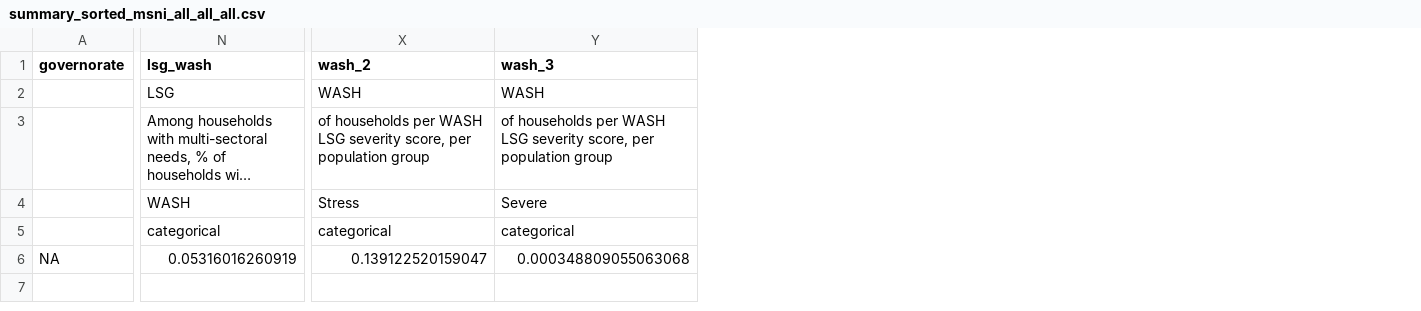
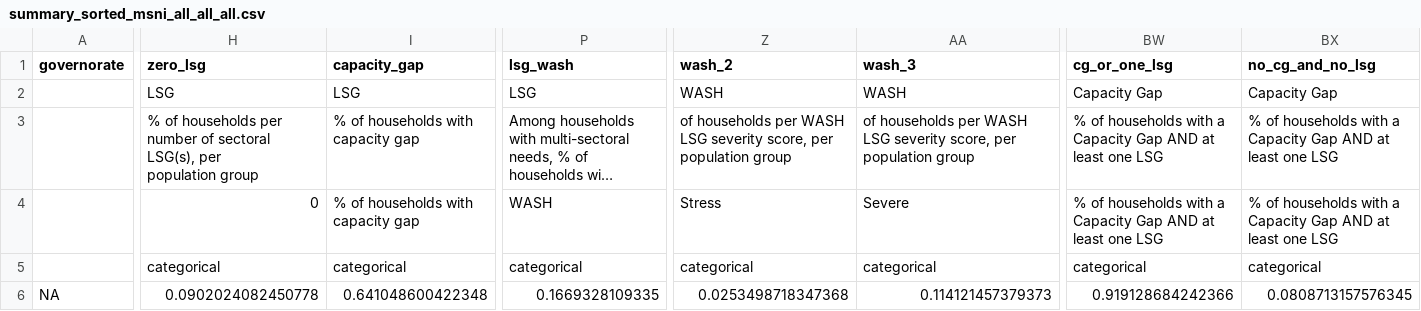
Before and after one commit to rawa-o-mohammed/MCNA20_Analysis_IRQ, a CSV file: Output/summary_sorted/summary_sorted_msni_all_all_all.csv, drawn as a sheet; only a part is shown, gaps mark what is left out; long unchanged cells end in …; addresses are those after the commit; ↵ is a line break in a cell; the diff covers the shown part only; the diff names each change by its address in the sheet, - before the commit and + after, or states it on an @@ line.

```diff
--- a/Output/summary_sorted/summary_sorted_msni_all_all_all.csv
+++ b/Output/summary_sorted/summary_sorted_msni_all_all_all.csv
+column H (zero_lsg), rows 2-6: LSG | % of households per number of sectoral LSG(s), per ↵ population group | 0 | categorical | 0.0902024082450778
+column I (capacity_gap), rows 2-6: LSG | % of households with capacity gap | % of households with capacity gap | categorical | 0.641048600422348
+column BW (cg_or_one_lsg), rows 2-6: Capacity Gap | % of households with a Capacity Gap AND at least one LSG | % of households with a Capacity Gap AND at least one LSG | categorical | 0.919128684242366
+column BX (no_cg_and_no_lsg), rows 2-6: Capacity Gap | % of households with a Capacity Gap AND at least one LSG | % of households with a Capacity Gap AND at least one LSG | categorical | 0.0808713157576345
-P6 (lsg_wash): 0.05316016260919
+P6 (lsg_wash): 0.1669328109335
-Z6 (wash_2): 0.139122520159047
+Z6 (wash_2): 0.0253498718347368
-AA6 (wash_3): 0.000348809055063068
+AA6 (wash_3): 0.114121457379373
```
Also changed, not shown: 11 edited cells elsewhere in this file, Input/dap/dap_msni.csv, Output/raw_results/raw_results_filtered_msni.csv, 19 other files.
